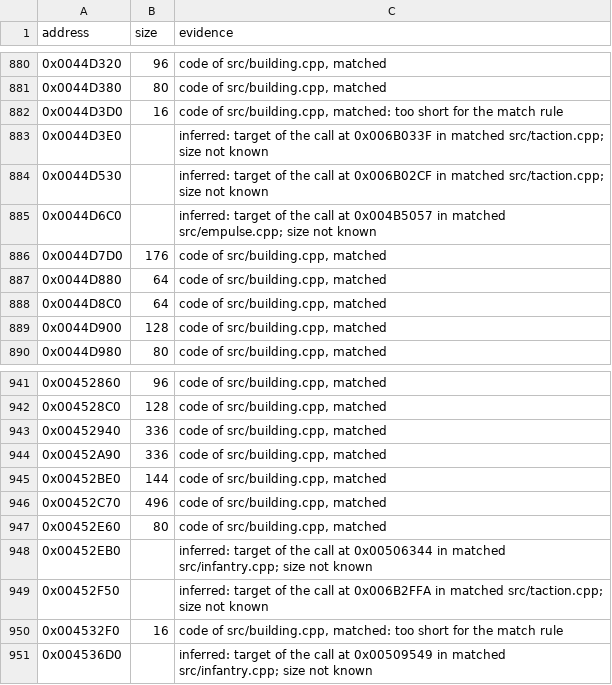
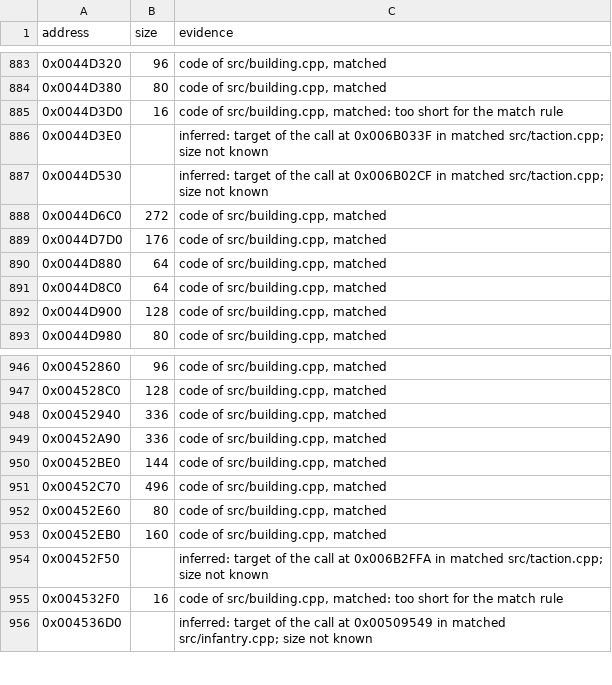
Before and after one commit to meastes/RedAlert2, a CSV file: config/ra2-1.006/functions.csv, drawn as a sheet; only a part is shown, gaps mark what is left out; the diff covers the shown part only.

Commit message:
Match 7 more building.cpp functions

```diff
--- a/config/ra2-1.006/functions.csv
+++ b/config/ra2-1.006/functions.csv
@@ -884,3 +887,3 @@ address,size,evidence
 0x0044D530,,"inferred: target of the call at 0x006B02CF in matched src/taction.cpp; size not known"
-0x0044D6C0,,"inferred: target of the call at 0x004B5057 in matched src/empulse.cpp; size not known"
+0x0044D6C0,272,"code of src/building.cpp, matched"
 0x0044D7D0,176,"code of src/building.cpp, matched"
@@ -947,3 +952,3 @@ address,size,evidence
 0x00452E60,80,"code of src/building.cpp, matched"
-0x00452EB0,,"inferred: target of the call at 0x00506344 in matched src/infantry.cpp; size not known"
+0x00452EB0,160,"code of src/building.cpp, matched"
 0x00452F50,,"inferred: target of the call at 0x006B2FFA in matched src/taction.cpp; size not known"
```
Also changed, not shown: 5 added rows and 2 edited cells elsewhere in this file, config/ra2-1.006/modules.csv, 1 other file.
